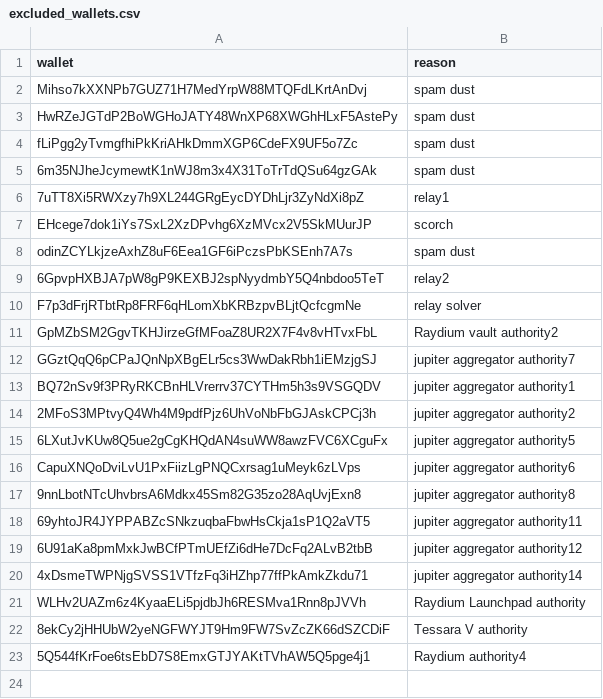
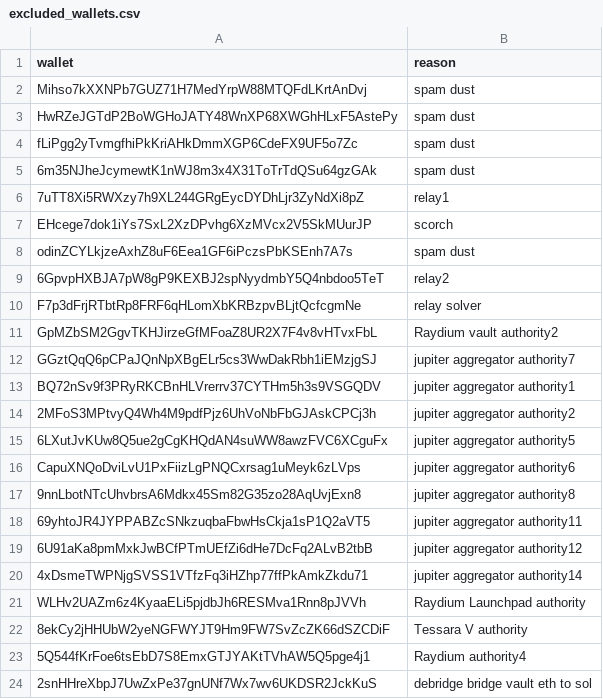
Before and after one commit to prasanna-ML-expert/jayind, a CSV file: excluded_wallets.csv, drawn as a sheet; the diff names each change by its address in the sheet, - before the commit and + after, or states it on an @@ line.

Commit message:
Update excluded_wallets.csv

```diff
--- a/excluded_wallets.csv
+++ b/excluded_wallets.csv
+row 24: 2snHHreXbpJ7UwZxPe37gnUNf7Wx7wv6UKDSR2JckKuS | debridge bridge vault eth to sol
```
